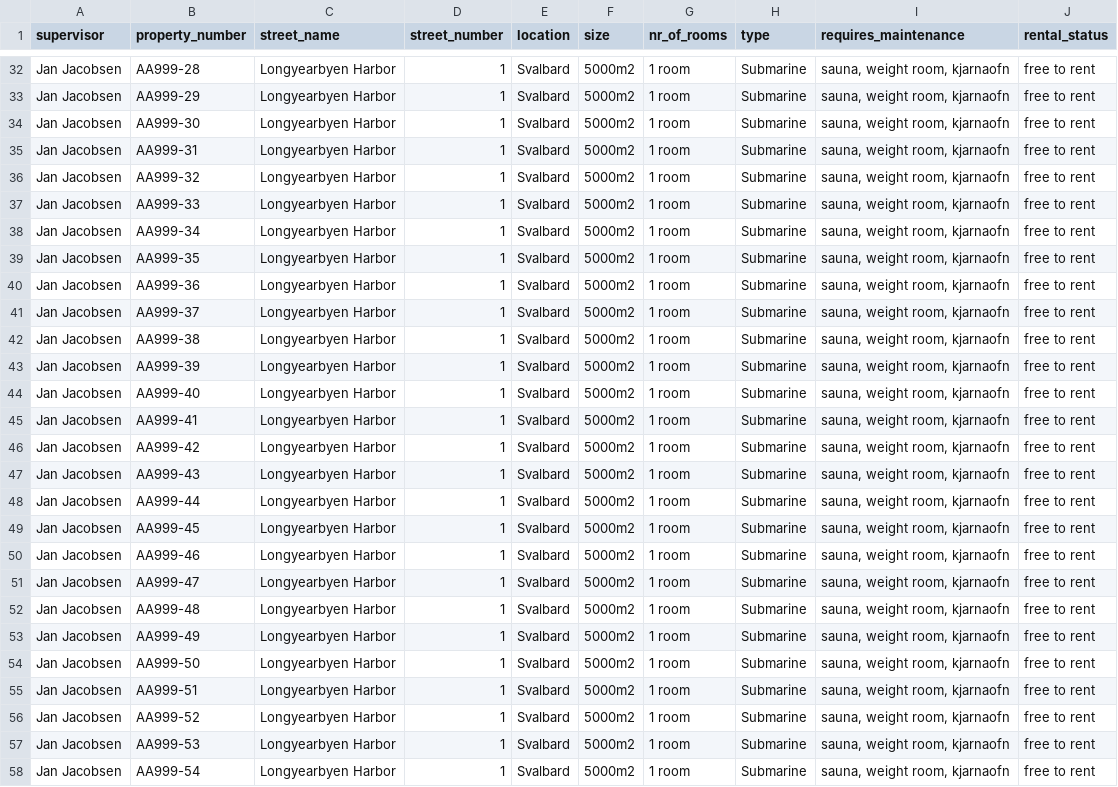
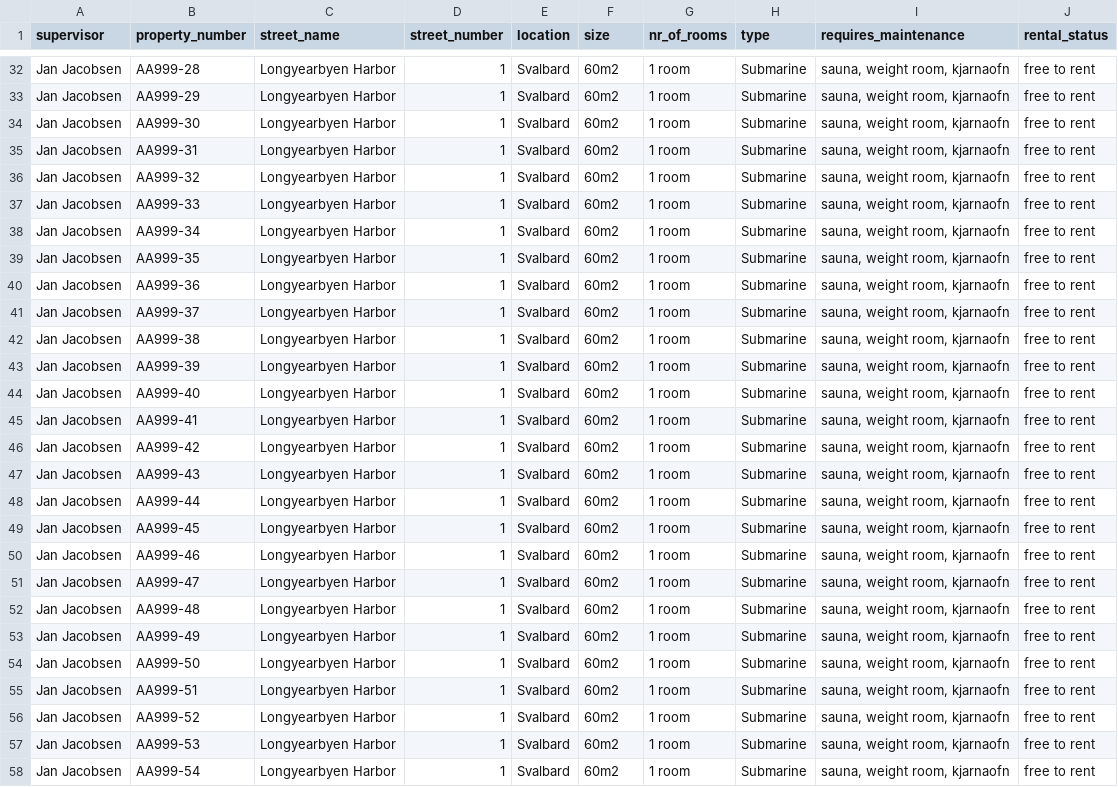
Before and after one commit to TobyWans/NaN-Air, a CSV file: src/data/Housing.csv, drawn as a sheet; only a part is shown, gaps mark what is left out; the diff covers the shown part only; the diff names each change by its address in the sheet, - before the commit and + after, or states it on an @@ line.

```diff
--- a/src/data/Housing.csv
+++ b/src/data/Housing.csv
-F32:F58 (size): 5000m2
+F32:F58 (size): 60m2
```
Also changed, not shown: 1 removed row and 59 edited cells elsewhere in this file.
